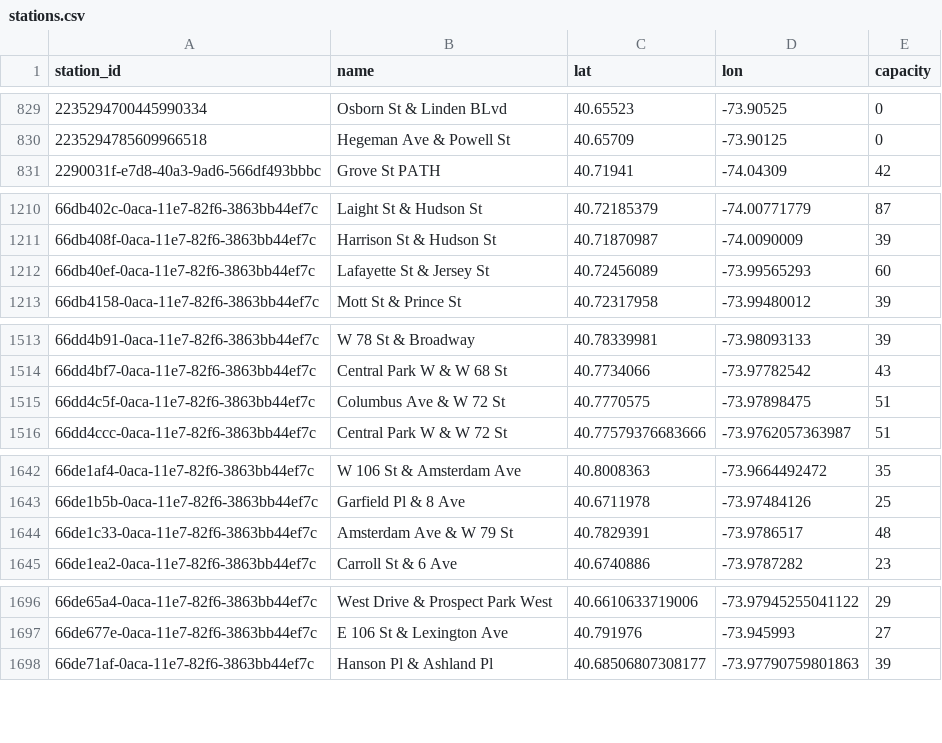
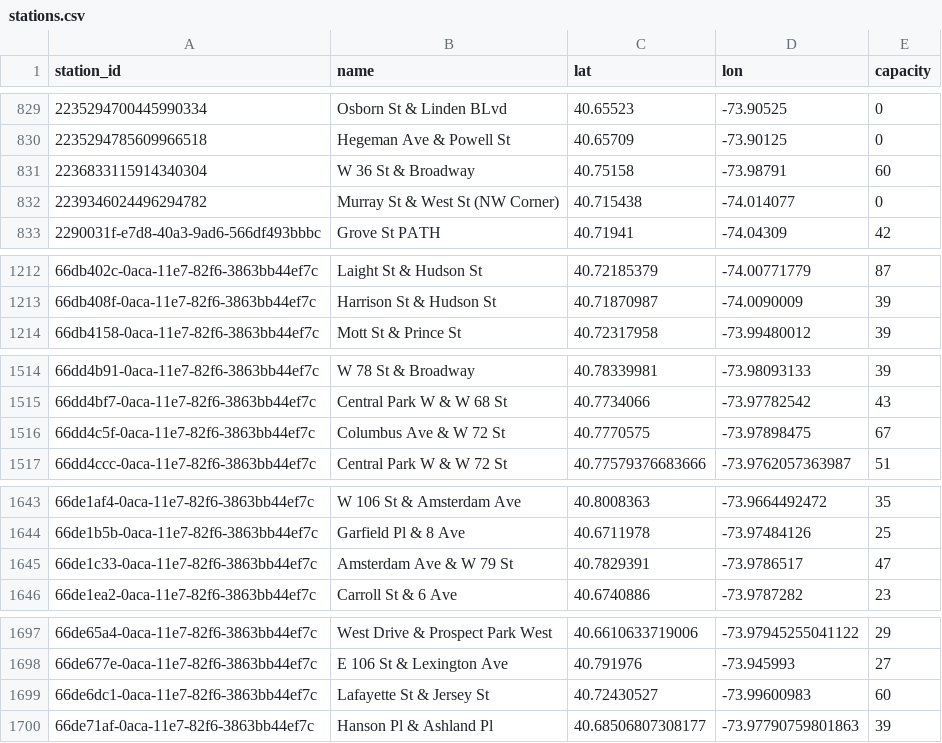
Before and after one commit to crowdsource-sh/crowdsource-datasets, a CSV file: bikeshare/citibike/stations.csv, drawn as a sheet; only a part is shown, gaps mark what is left out; the diff covers the shown part only.

Commit message:
chore: refresh datasets (2026-07-12)

```diff
--- a/bikeshare/citibike/stations.csv
+++ b/bikeshare/citibike/stations.csv
@@ -830,2 +830,4 @@ station_id,name,lat,lon,capacity
 2235294785609966518,Hegeman Ave & Powell St,40.65709,-73.90125,0
+2236833115914340304,W 36 St & Broadway,40.75158,-73.98791,60
+2239346024496294782,Murray St & West St (NW Corner),40.715438,-74.014077,0
 2290031f-e7d8-40a3-9ad6-566df493bbbc,Grove St PATH,40.71941,-74.04309,42
@@ -1211,3 +1213,2 @@ station_id,name,lat,lon,capacity
 66db408f-0aca-11e7-82f6-3863bb44ef7c,Harrison St & Hudson St,40.71870987,-74.0090009,39
-66db40ef-0aca-11e7-82f6-3863bb44ef7c,Lafayette St & Jersey St,40.72456089,-73.99565293,60
 66db4158-0aca-11e7-82f6-3863bb44ef7c,Mott St & Prince St,40.72317958,-73.99480012,39
@@ -1514,3 +1515,3 @@ station_id,name,lat,lon,capacity
 66dd4bf7-0aca-11e7-82f6-3863bb44ef7c,Central Park W & W 68 St,40.7734066,-73.97782542,43
-66dd4c5f-0aca-11e7-82f6-3863bb44ef7c,Columbus Ave & W 72 St,40.7770575,-73.97898475,51
+66dd4c5f-0aca-11e7-82f6-3863bb44ef7c,Columbus Ave & W 72 St,40.7770575,-73.97898475,67
 66dd4ccc-0aca-11e7-82f6-3863bb44ef7c,Central Park W & W 72 St,40.77579376683666,-73.9762057363987,51
@@ -1643,3 +1644,3 @@ station_id,name,lat,lon,capacity
 66de1b5b-0aca-11e7-82f6-3863bb44ef7c,Garfield Pl & 8 Ave,40.6711978,-73.97484126,25
-66de1c33-0aca-11e7-82f6-3863bb44ef7c,Amsterdam Ave & W 79 St,40.7829391,-73.9786517,48
+66de1c33-0aca-11e7-82f6-3863bb44ef7c,Amsterdam Ave & W 79 St,40.7829391,-73.9786517,47
 66de1ea2-0aca-11e7-82f6-3863bb44ef7c,Carroll St & 6 Ave,40.6740886,-73.9787282,23
@@ -1697,2 +1698,3 @@ station_id,name,lat,lon,capacity
 66de677e-0aca-11e7-82f6-3863bb44ef7c,E 106 St & Lexington Ave,40.791976,-73.945993,27
+66de6dc1-0aca-11e7-82f6-3863bb44ef7c,Lafayette St & Jersey St,40.72430527,-73.99600983,60
 66de71af-0aca-11e7-82f6-3863bb44ef7c,Hanson Pl & Ashland Pl,40.68506807308177,-73.97790759801863,39
```
Also changed, not shown: 1 edited cell elsewhere in this file.
